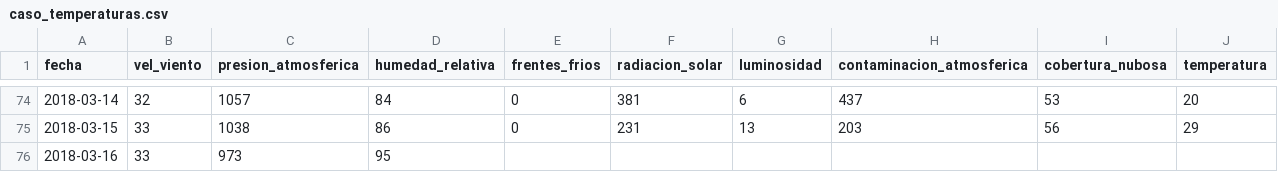
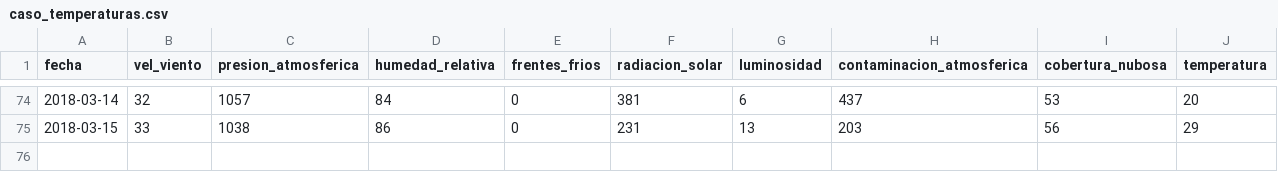
Before and after one commit to DanielaSoto2202/Datos, a CSV file: caso_temperaturas.csv, drawn as a sheet; only a part is shown, gaps mark what is left out; the diff names each change by its address in the sheet, - before the commit and + after, or states it on an @@ line.

Commit message:
Update caso_temperaturas.csv

```diff
--- a/caso_temperaturas.csv
+++ b/caso_temperaturas.csv
-row 76: 2018-03-16 | 33 | 973 | 95
```
